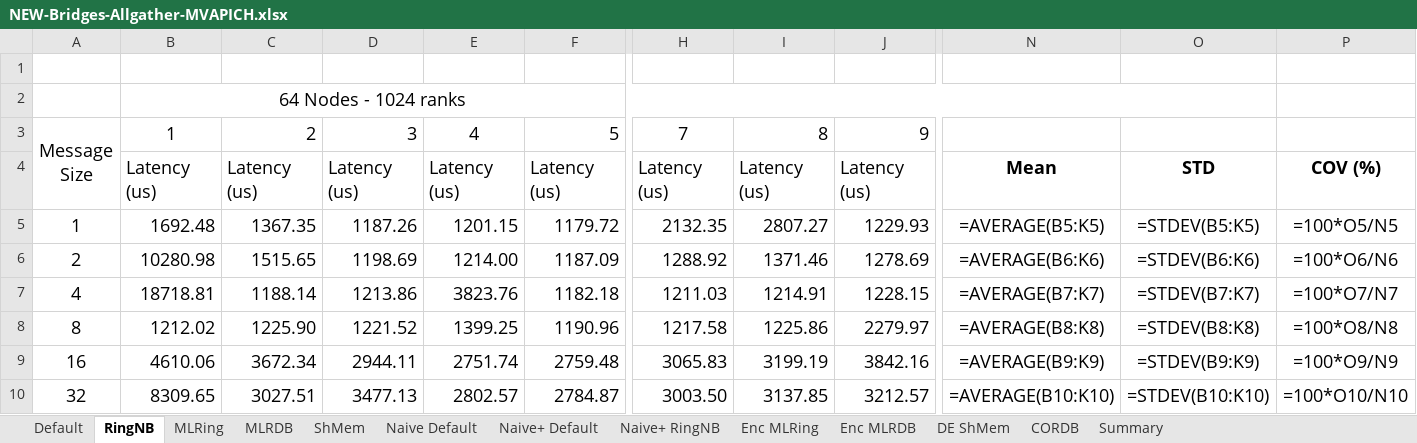
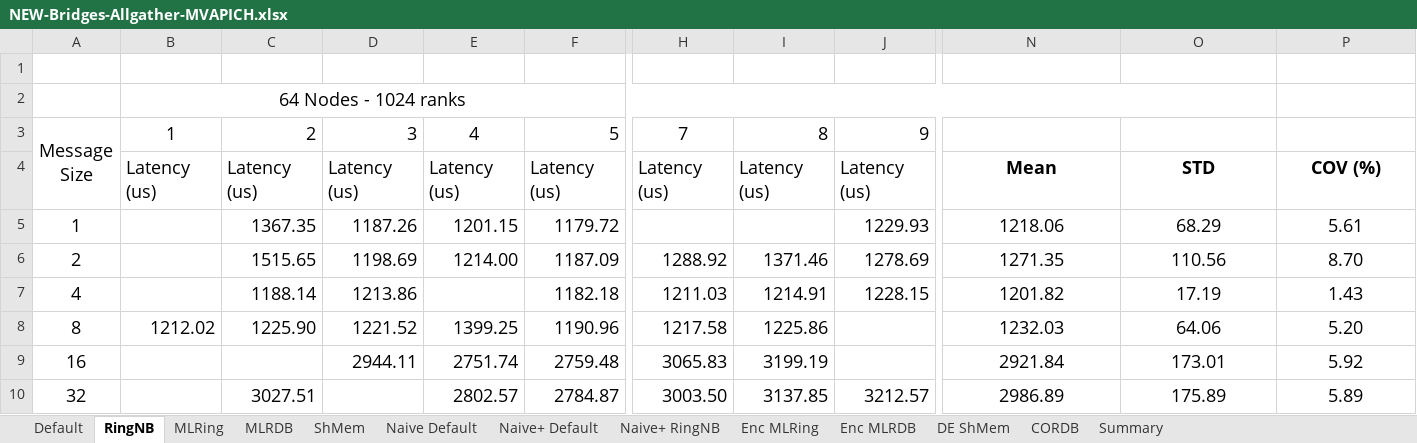
Before and after one commit to TsongW/Concurrent-Bcast, an Excel workbook: MVAPICH/Results/Bridges/Post-Revision-Results/NEW/NEW-Bridges-Allgather-MVAPICH.xlsx, sheet RingNB, drawn as a sheet; only a part is shown, gaps mark what is left out; values as stored, in another font and other column widths than the file's, no borders; formulas without a stored value are shown as written; the diff covers the shown part only; the diff names each change by its address in the sheet, - before the commit and + after, or states it on an @@ line.

```diff
--- a/MVAPICH/Results/Bridges/Post-Revision-Results/NEW/NEW-Bridges-Allgather-MVAPICH.xlsx (sheet RingNB)
+++ b/MVAPICH/Results/Bridges/Post-Revision-Results/NEW/NEW-Bridges-Allgather-MVAPICH.xlsx (sheet RingNB)
-B5: 1692.48
+B5: (empty)
-H5: 2132.35
+H5: (empty)
-I5: 2807.27
+I5: (empty)
-N5: =AVERAGE(B5:K5)
+N5: 1218.06
-O5: =STDEV(B5:K5)
+O5: 68.29
-P5: =100*O5/N5
+P5: 5.61
-B6: 10280.98
+B6: (empty)
-N6: =AVERAGE(B6:K6)
+N6: 1271.35
-O6: =STDEV(B6:K6)
+O6: 110.56
-P6: =100*O6/N6
+P6: 8.70
-B7: 18718.81
+B7: (empty)
-E7: 3823.76
+E7: (empty)
-N7: =AVERAGE(B7:K7)
+N7: 1201.82
-O7: =STDEV(B7:K7)
+O7: 17.19
-P7: =100*O7/N7
+P7: 1.43
-J8: 2279.97
+J8: (empty)
-N8: =AVERAGE(B8:K8)
+N8: 1232.03
-O8: =STDEV(B8:K8)
+O8: 64.06
-P8: =100*O8/N8
+P8: 5.20
-B9: 4610.06
+B9: (empty)
-C9: 3672.34
+C9: (empty)
-J9: 3842.16
+J9: (empty)
-N9: =AVERAGE(B9:K9)
+N9: 2921.84
-O9: =STDEV(B9:K9)
+O9: 173.01
-P9: =100*O9/N9
+P9: 5.92
-B10: 8309.65
+B10: (empty)
-D10: 3477.13
+D10: (empty)
-N10: =AVERAGE(B10:K10)
+N10: 2986.89
-O10: =STDEV(B10:K10)
+O10: 175.89
-P10: =100*O10/N10
+P10: 5.89
```
Also changed, not shown: 73 edited cells elsewhere in this sheet, sheet DE ShMem, sheet Default, sheet Summary, sheet MLRing, sheet Naive Default, sheet Enc MLRDB, 6 more sheets, MVAPICH/Results/Analysis/Local/NS-Allgather-MVAPICH.xlsx, 3 other files.
